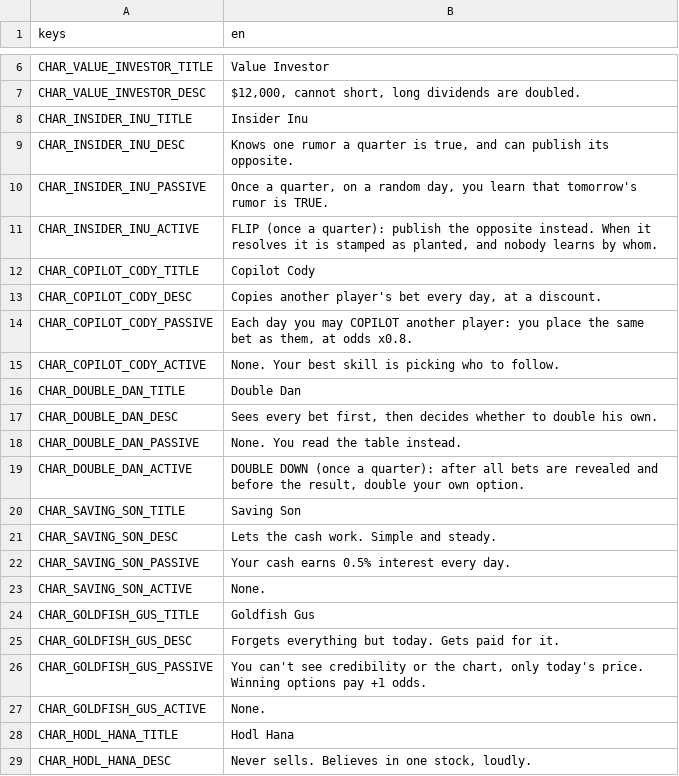
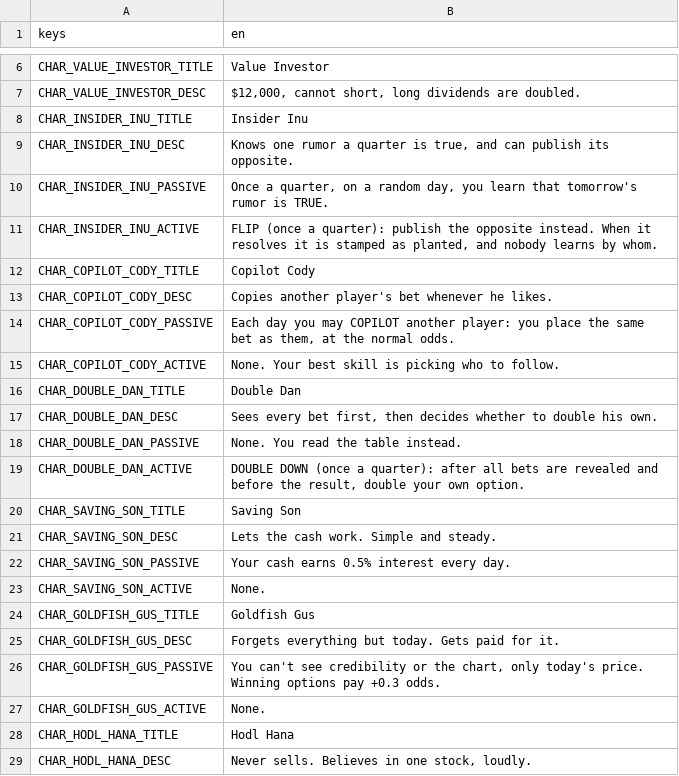
Before and after one commit to littenduck/stock-simulator, a CSV file: localization/characters.csv, drawn as a sheet; only a part is shown, gaps mark what is left out.

```diff
--- a/localization/characters.csv
+++ b/localization/characters.csv
@@ -12,4 +12,4 @@ CHAR_INSIDER_INU_ACTIVE,"FLIP (once a quarter): publish the opposite instead. Wh
 CHAR_COPILOT_CODY_TITLE,Copilot Cody
-CHAR_COPILOT_CODY_DESC,"Copies another player's bet every day, at a discount."
-CHAR_COPILOT_CODY_PASSIVE,"Each day you may COPILOT another player: you place the same bet as them, at odds x0.8."
+CHAR_COPILOT_CODY_DESC,"Copies another player's bet whenever he likes."
+CHAR_COPILOT_CODY_PASSIVE,"Each day you may COPILOT another player: you place the same bet as them, at the normal odds."
 CHAR_COPILOT_CODY_ACTIVE,None. Your best skill is picking who to follow.
@@ -25,3 +25,3 @@ CHAR_GOLDFISH_GUS_TITLE,Goldfish Gus
 CHAR_GOLDFISH_GUS_DESC,Forgets everything but today. Gets paid for it.
-CHAR_GOLDFISH_GUS_PASSIVE,"You can't see credibility or the chart, only today's price. Winning options pay +1 odds."
+CHAR_GOLDFISH_GUS_PASSIVE,"You can't see credibility or the chart, only today's price. Winning options pay +0.3 odds."
 CHAR_GOLDFISH_GUS_ACTIVE,None.
```
Also changed, not shown: localization/table.csv, 7 other files.
